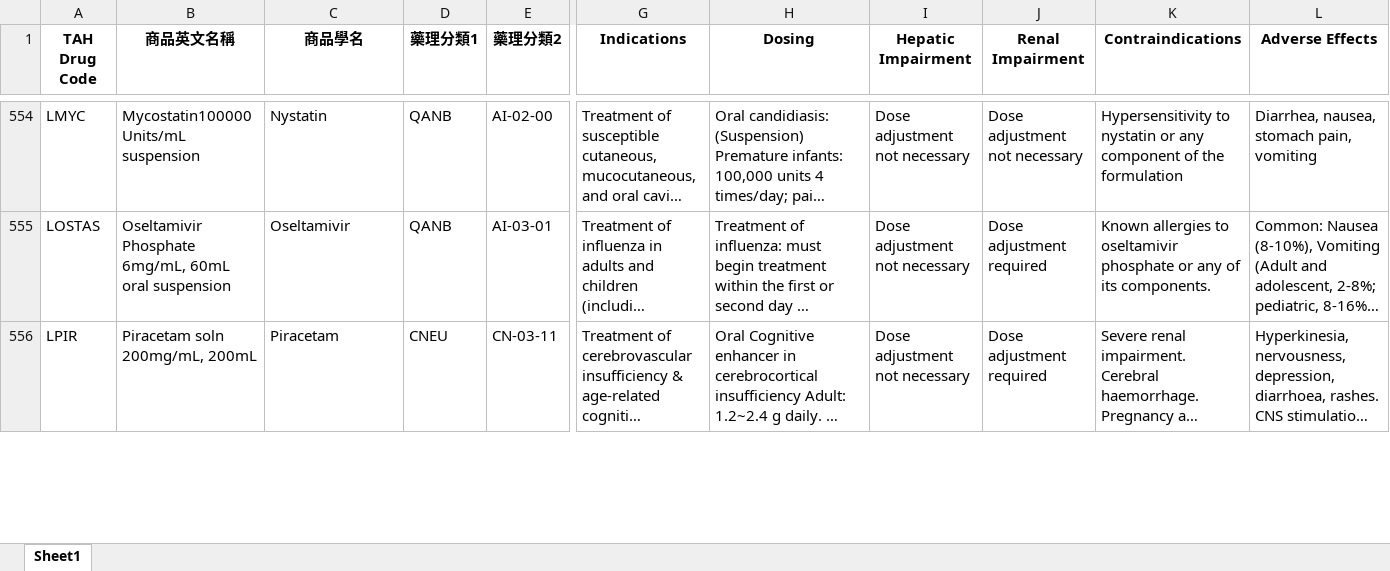
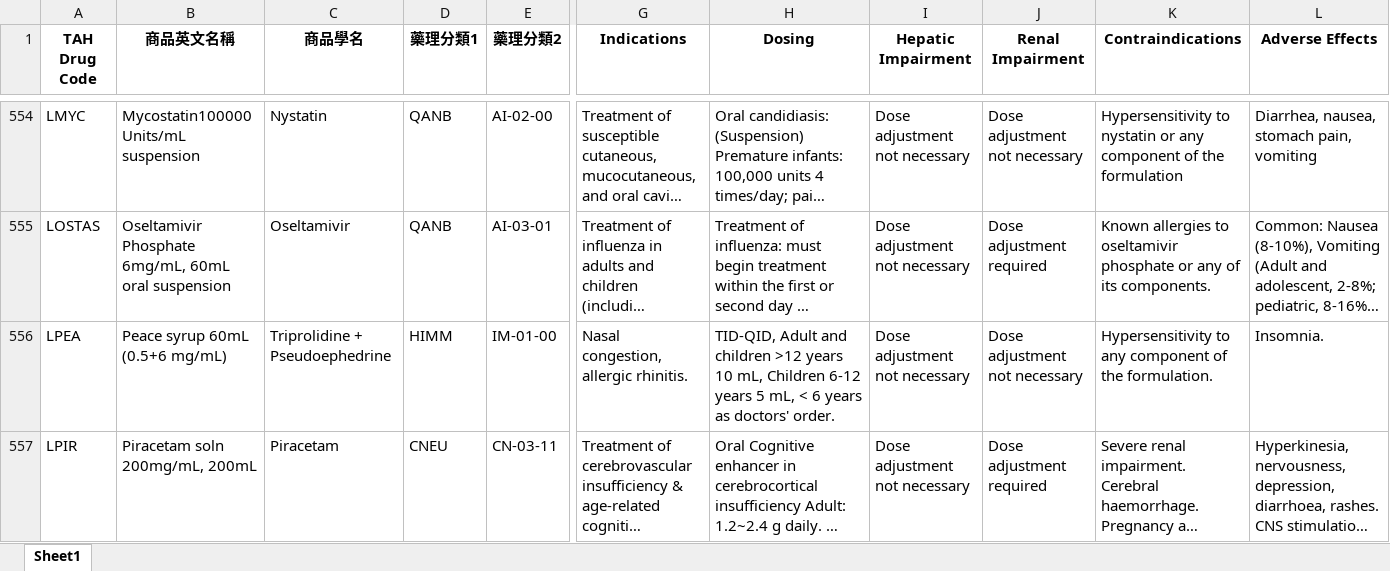
Before and after one commit to shin13/formulary-gitbook, an Excel workbook: formulary.xlsx, sheet Sheet1, drawn as a sheet; only a part is shown, gaps mark what is left out; long unchanged cells end in …; values as stored, in another font and other column widths than the file's, no borders; rows hold the shown columns only; the diff covers the shown part only; the diff names each change by its address in the sheet, - before the commit and + after, or states it on an @@ line.

```diff
--- a/formulary.xlsx (sheet Sheet1)
+++ b/formulary.xlsx (sheet Sheet1)
+row 556: LPEA | Peace syrup 60mL (0.5+6 mg/mL) | Triprolidine + Pseudoephedrine | HIMM | IM-01-00 | Nasal congestion, allergic rhinitis. | TID-QID, Adult and children >12 years 10 mL, Children 6-12 years 5 mL, < 6 years as doctors' order. | Dose adjustment not necessary | Dose adjustment not necessary | Hypersensitivity to any component of the formulation. | Insomnia.
```
Also changed, not shown: 2 added rows, 4 removed rows and 12 edited cells elsewhere in this sheet, check_links/summary_data.xlsx, formulary2.xlsx, 17 other files.
